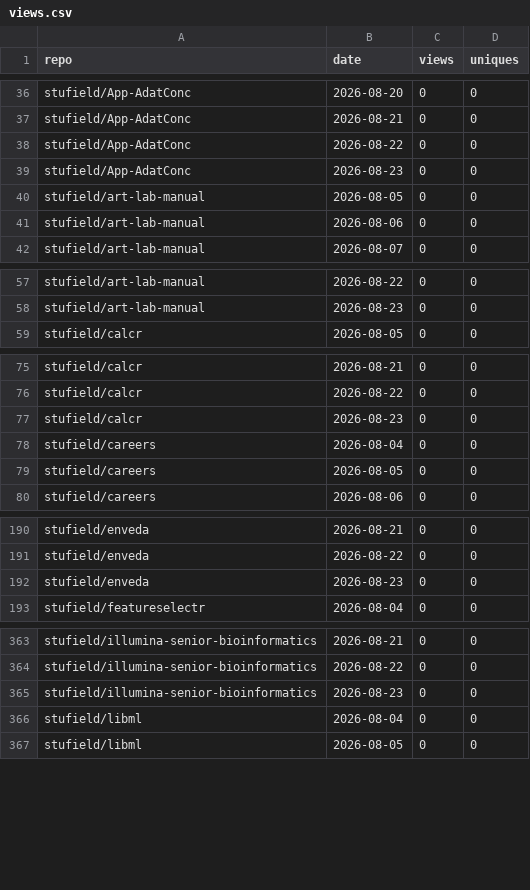
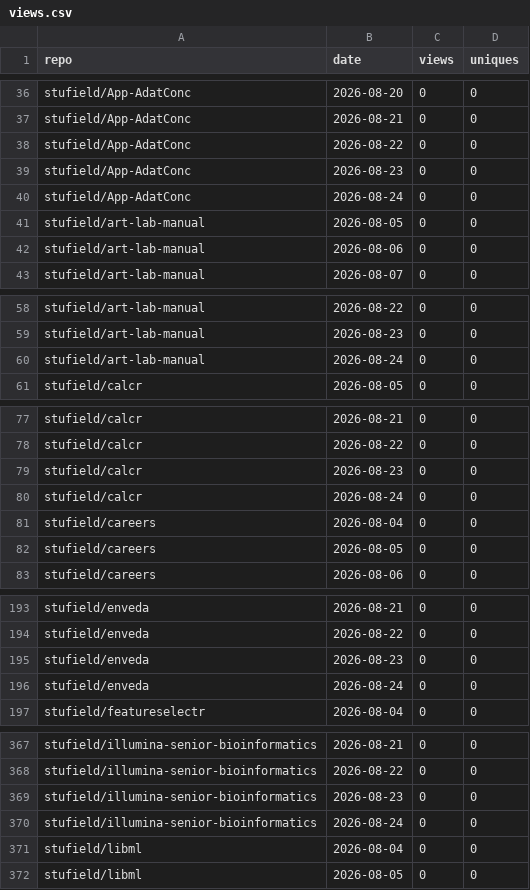
Before and after one commit to stufield/repo-views, a CSV file: data/views.csv, drawn as a sheet; only a part is shown, gaps mark what is left out; the diff covers the shown part only; the diff names each change by its address in the sheet, - before the commit and + after, or states it on an @@ line.

```diff
--- a/data/views.csv
+++ b/data/views.csv
+row 40: stufield/App-AdatConc | 2026-08-24 | 0 | 0
+row 60: stufield/art-lab-manual | 2026-08-24 | 0 | 0
+row 80: stufield/calcr | 2026-08-24 | 0 | 0
+row 196: stufield/enveda | 2026-08-24 | 0 | 0
+row 370: stufield/illumina-senior-bioinformatics | 2026-08-24 | 0 | 0
```
Also changed, not shown: 10 added rows elsewhere in this file.
